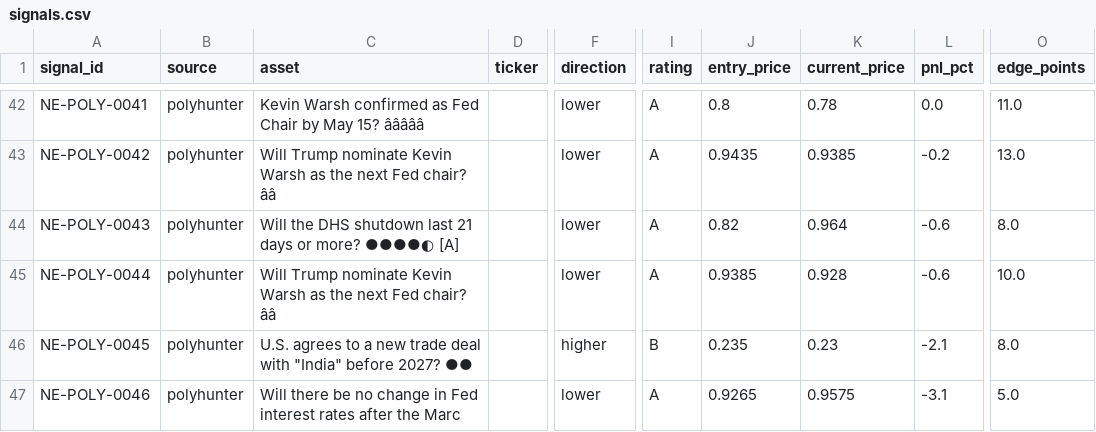
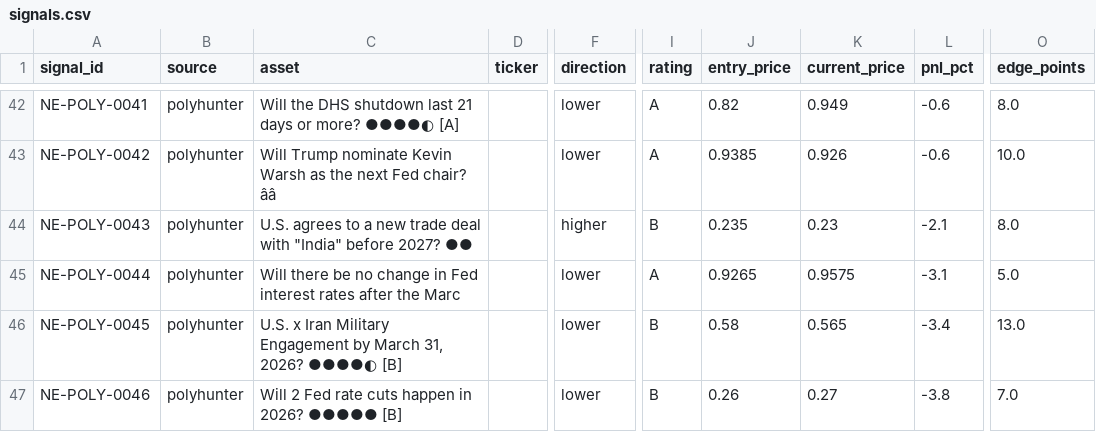
Before and after one commit to IvanMassow/edge-intel, a CSV file: signals.csv, drawn as a sheet; only a part is shown, gaps mark what is left out; the diff covers the shown part only; the diff names each change by its address in the sheet, - before the commit and + after, or states it on an @@ line.

```diff
--- a/signals.csv
+++ b/signals.csv
-C42 (asset): Kevin Warsh confirmed as Fed Chair by May 15? âââââ
+C42 (asset): Will the DHS shutdown last 21 days or more? ●●●●◐ [A]
-J42 (entry_price): 0.8
+J42 (entry_price): 0.82
-K42 (current_price): 0.78
+K42 (current_price): 0.949
-L42 (pnl_pct): 0.0
+L42 (pnl_pct): -0.6
-O42 (edge_points): 11.0
+O42 (edge_points): 8.0
-J43 (entry_price): 0.9435
+J43 (entry_price): 0.9385
-K43 (current_price): 0.9385
+K43 (current_price): 0.926
-L43 (pnl_pct): -0.2
+L43 (pnl_pct): -0.6
-O43 (edge_points): 13.0
+O43 (edge_points): 10.0
-C44 (asset): Will the DHS shutdown last 21 days or more? ●●●●◐ [A]
+C44 (asset): U.S. agrees to a new trade deal with "India" before 2027? ●●
-F44 (direction): lower
+F44 (direction): higher
-I44 (rating): A
+I44 (rating): B
-J44 (entry_price): 0.82
+J44 (entry_price): 0.235
-K44 (current_price): 0.964
+K44 (current_price): 0.23
-L44 (pnl_pct): -0.6
+L44 (pnl_pct): -2.1
-C45 (asset): Will Trump nominate Kevin Warsh as the next Fed chair? ââ
+C45 (asset): Will there be no change in Fed interest rates after the Marc
-J45 (entry_price): 0.9385
+J45 (entry_price): 0.9265
-K45 (current_price): 0.928
+K45 (current_price): 0.9575
-L45 (pnl_pct): -0.6
+L45 (pnl_pct): -3.1
-O45 (edge_points): 10.0
+O45 (edge_points): 5.0
-C46 (asset): U.S. agrees to a new trade deal with "India" before 2027? ●●
+C46 (asset): U.S. x Iran Military Engagement by March 31, 2026? ●●●●◐ [B]
-F46 (direction): higher
+F46 (direction): lower
-J46 (entry_price): 0.235
+J46 (entry_price): 0.58
-K46 (current_price): 0.23
+K46 (current_price): 0.565
-L46 (pnl_pct): -2.1
+L46 (pnl_pct): -3.4
-O46 (edge_points): 8.0
+O46 (edge_points): 13.0
-C47 (asset): Will there be no change in Fed interest rates after the Marc
+C47 (asset): Will 2 Fed rate cuts happen in 2026? ●●●●● [B]
-I47 (rating): A
+I47 (rating): B
-J47 (entry_price): 0.9265
+J47 (entry_price): 0.26
-K47 (current_price): 0.9575
+K47 (current_price): 0.27
-L47 (pnl_pct): -3.1
+L47 (pnl_pct): -3.8
-O47 (edge_points): 5.0
+O47 (edge_points): 7.0
```
Also changed, not shown: 67 edited cells elsewhere in this file, 6 other files.
